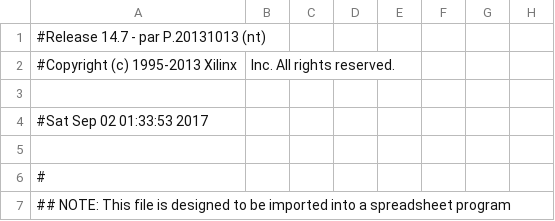
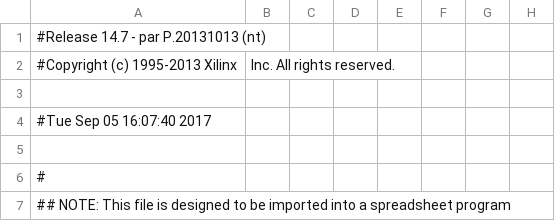
Before and after one commit to liubowei19961227/Music-Player, a CSV file: ISE Projects/seven_segment_display_bignumber/test_largenum_display_pad.csv, drawn as a sheet; only a part is shown; the diff names each change by its address in the sheet, - before the commit and + after, or states it on an @@ line.

Commit message:
add copy of source for large seven_seg display

```diff
--- a/ISE Projects/seven_segment_display_bignumber/test_largenum_display_pad.csv
+++ b/ISE Projects/seven_segment_display_bignumber/test_largenum_display_pad.csv
-A4: #Sat Sep 02 01:33:53 2017
+A4: #Tue Sep 05 16:07:40 2017
```
Also changed, not shown: 52 other files.
